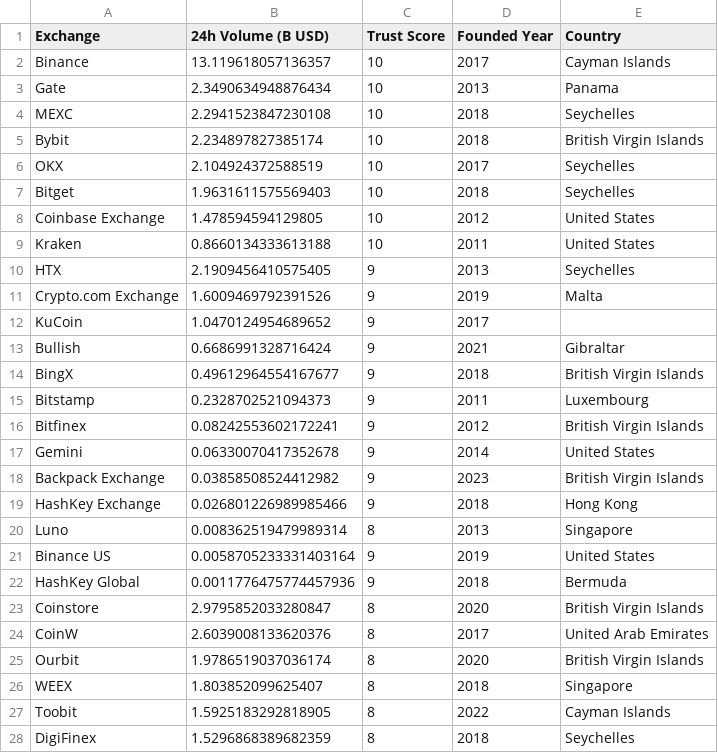
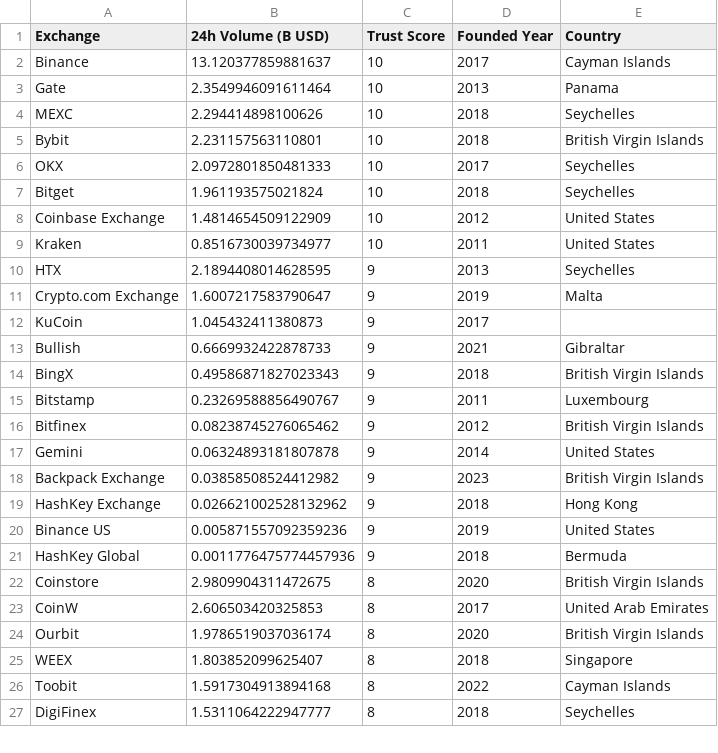
Before and after one commit to Fedric-Reform/MarketDataResearch, a CSV file: CEX_Volume.csv, drawn as a sheet; only a part is shown; the diff covers the shown part only.

```diff
--- a/CEX_Volume.csv
+++ b/CEX_Volume.csv
@@ -1,28 +1,27 @@
 Exchange,24h Volume (B USD),Trust Score,Founded Year,Country
-Binance,13.119618057136357,10,2017,Cayman Islands
-Gate,2.3490634948876434,10,2013,Panama
-MEXC,2.2941523847230108,10,2018,Seychelles
-Bybit,2.234897827385174,10,2018,British Virgin Islands
-OKX,2.104924372588519,10,2017,Seychelles
-Bitget,1.9631611575569403,10,2018,Seychelles
-Coinbase Exchange,1.478594594129805,10,2012,United States
-Kraken,0.8660134333613188,10,2011,United States
-HTX,2.1909456410575405,9,2013,Seychelles
-Crypto.com Exchange,1.6009469792391526,9,2019,Malta
-KuCoin,1.0470124954689652,9,2017,
-Bullish,0.6686991328716424,9,2021,Gibraltar
-BingX,0.49612964554167677,9,2018,British Virgin Islands
-Bitstamp,0.2328702521094373,9,2011,Luxembourg
-Bitfinex,0.08242553602172241,9,2012,British Virgin Islands
-Gemini,0.06330070417352678,9,2014,United States
+Binance,13.120377859881637,10,2017,Cayman Islands
+Gate,2.3549946091611464,10,2013,Panama
+MEXC,2.294414898100626,10,2018,Seychelles
+Bybit,2.231157563110801,10,2018,British Virgin Islands
+OKX,2.0972801850481333,10,2017,Seychelles
+Bitget,1.961193575021824,10,2018,Seychelles
+Coinbase Exchange,1.4814654509122909,10,2012,United States
+Kraken,0.8516730039734977,10,2011,United States
+HTX,2.1894408014628595,9,2013,Seychelles
+Crypto.com Exchange,1.6007217583790647,9,2019,Malta
+KuCoin,1.045432411380873,9,2017,
+Bullish,0.6669932422878733,9,2021,Gibraltar
+BingX,0.49586871827023343,9,2018,British Virgin Islands
+Bitstamp,0.23269588856490767,9,2011,Luxembourg
+Bitfinex,0.08238745276065462,9,2012,British Virgin Islands
+Gemini,0.06324893181807878,9,2014,United States
 Backpack Exchange ,0.03858508524412982,9,2023,British Virgin Islands
-HashKey Exchange,0.026801226989985466,9,2018,Hong Kong
-Luno,0.008362519479989314,8,2013,Singapore
-Binance US,0.0058705233331403164,9,2019,United States
+HashKey Exchange,0.026621002528132962,9,2018,Hong Kong
+Binance US,0.005871557092359236,9,2019,United States
 HashKey Global,0.0011776475774457936,9,2018,Bermuda
-Coinstore,2.9795852033280847,8,2020,British Virgin Islands
-CoinW,2.6039008133620376,8,2017,United Arab Emirates
+Coinstore,2.9809904311472675,8,2020,British Virgin Islands
+CoinW,2.606503420325853,8,2017,United Arab Emirates
 Ourbit,1.9786519037036174,8,2020,British Virgin Islands
 WEEX,1.803852099625407,8,2018,Singapore
-Toobit,1.5925183292818905,8,2022,Cayman Islands
-DigiFinex,1.5296868389682359,8,2018,Seychelles
+Toobit,1.5917304913894168,8,2022,Cayman Islands
+DigiFinex,1.5311064222947777,8,2018,Seychelles
```
Also changed, not shown: 1 added row and 49 edited cells elsewhere in this file, BTC_priceindicators.csv, ETH_priceindicators.csv.
